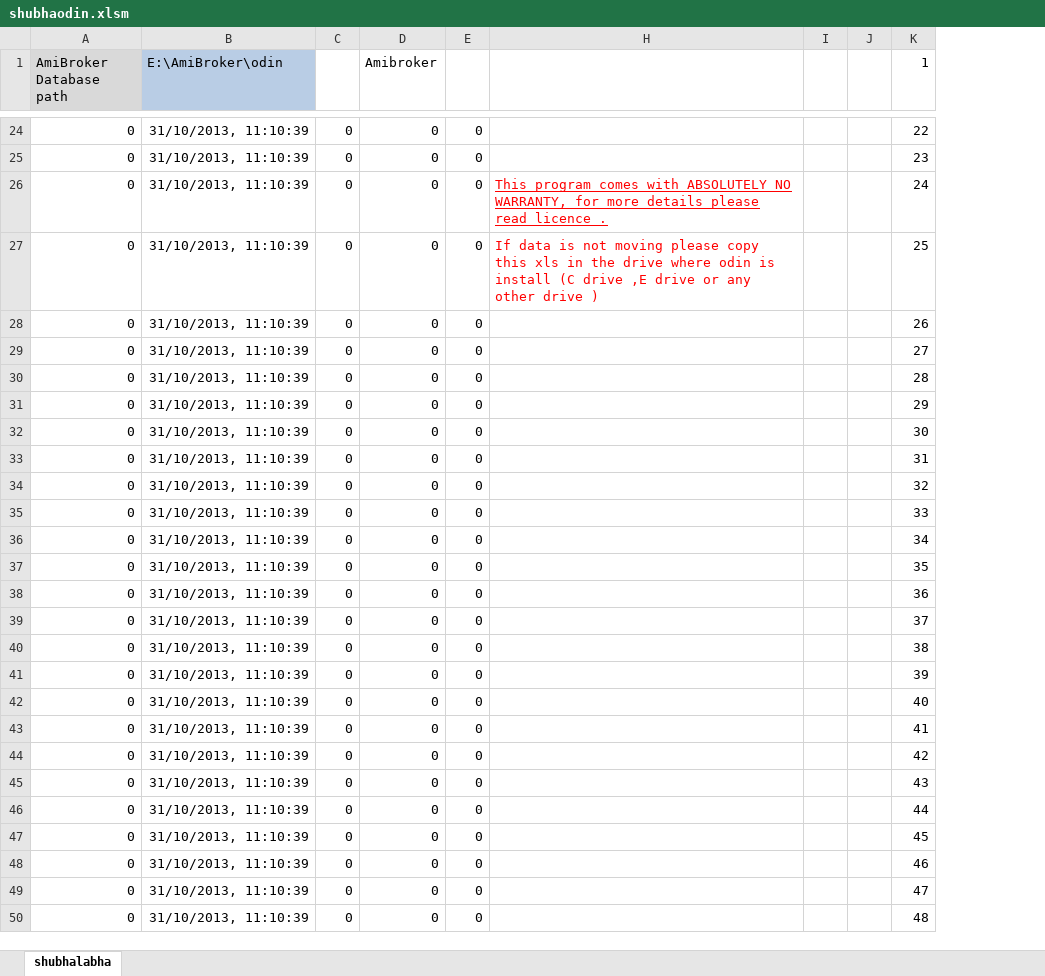
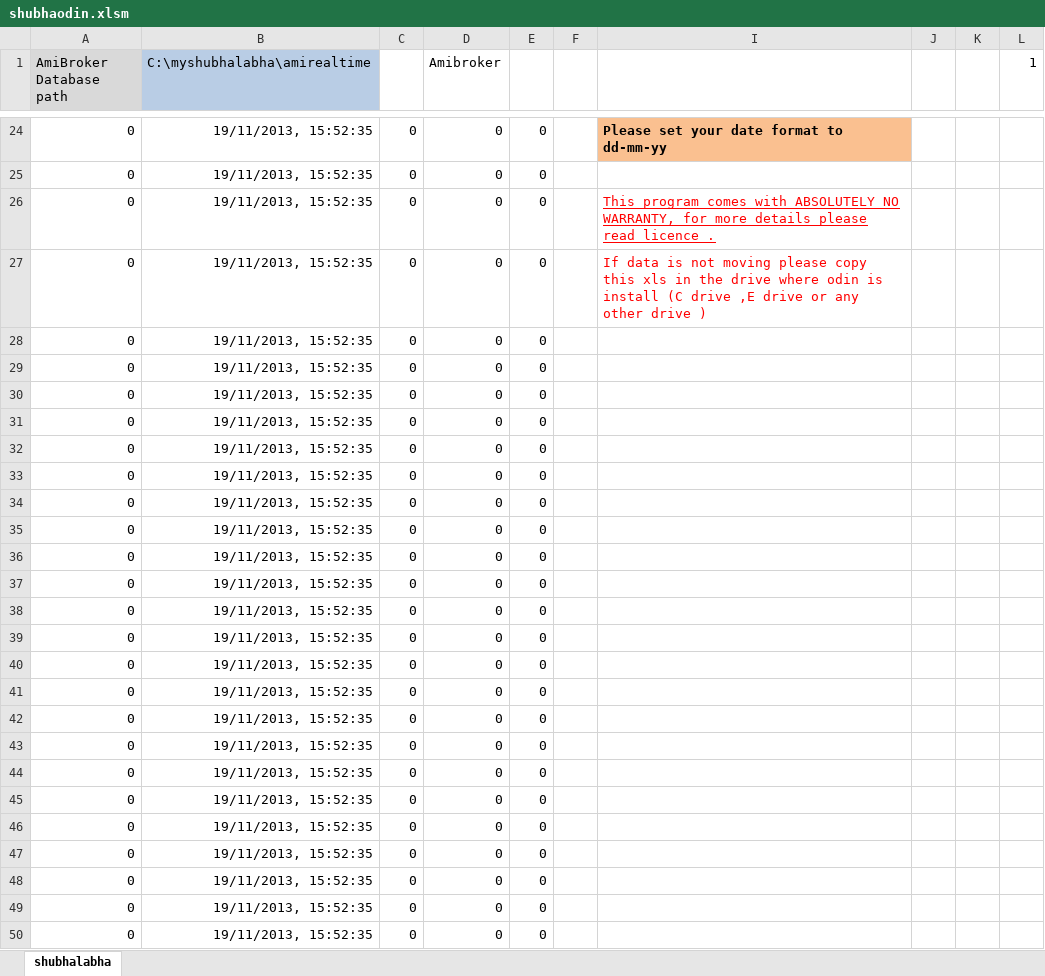
Before and after one commit to webshub/rtwithoutrtd, an Excel workbook: Shubharealtime/Shubharealtime/shubhaodin.xlsm, sheet shubhalabha, drawn as a sheet; only a part is shown, gaps mark what is left out; values as stored, in another font and other column widths than the file's, no borders; charts and pictures not drawn; removed rows and columns are numbered as before the commit, all else as after; the diff covers the shown part only; the diff names each change by its address in the sheet, - before the commit and + after, or states it on an @@ line.

```diff
--- a/Shubharealtime/Shubharealtime/shubhaodin.xlsm (sheet shubhalabha)
+++ b/Shubharealtime/Shubharealtime/shubhaodin.xlsm (sheet shubhalabha)
-column B (E:\AmiBroker\odin), rows 24-50: all 31/10/2013, 11:10:39
+column B (C:\myshubhalabha\amirealtime), rows 24-50: all 19/11/2013, 15:52:35
@@ column F unhidden, empty @@
-I24: (empty)
+I24: Please set your date format to dd-mm-yy
-I24 fill: none
+I24 fill: #FAC090
-L24 (1): 22
+L24 (1): (empty)
-L25 (1): 23
+L25 (1): (empty)
-L26 (1): 24
+L26 (1): (empty)
-L27 (1): 25
+L27 (1): (empty)
-L28 (1): 26
+L28 (1): (empty)
-L29 (1): 27
+L29 (1): (empty)
-L30 (1): 28
+L30 (1): (empty)
-L31 (1): 29
+L31 (1): (empty)
-L32 (1): 30
+L32 (1): (empty)
-L33 (1): 31
+L33 (1): (empty)
-L34 (1): 32
+L34 (1): (empty)
-L35 (1): 33
+L35 (1): (empty)
-L36 (1): 34
+L36 (1): (empty)
-L37 (1): 35
+L37 (1): (empty)
-L38 (1): 36
+L38 (1): (empty)
-L39 (1): 37
+L39 (1): (empty)
-L40 (1): 38
+L40 (1): (empty)
-L41 (1): 39
+L41 (1): (empty)
-L42 (1): 40
+L42 (1): (empty)
-L43 (1): 41
+L43 (1): (empty)
-L44 (1): 42
+L44 (1): (empty)
-L45 (1): 43
+L45 (1): (empty)
-L46 (1): 44
+L46 (1): (empty)
-L47 (1): 45
+L47 (1): (empty)
-L48 (1): 46
+L48 (1): (empty)
-L49 (1): 47
+L49 (1): (empty)
-L50 (1): 48
+L50 (1): (empty)
```
Also changed, not shown: 7 added rows, 17 removed rows and 17 edited cells elsewhere in this sheet, formulas that keep their value, charts or pictures, Shubharealtime/Shubharealtime/ShubhaNest-Now.xlsm, Shubharealtime/Shubharealtime/sharekhantoami.xlsm, 13 other files.
